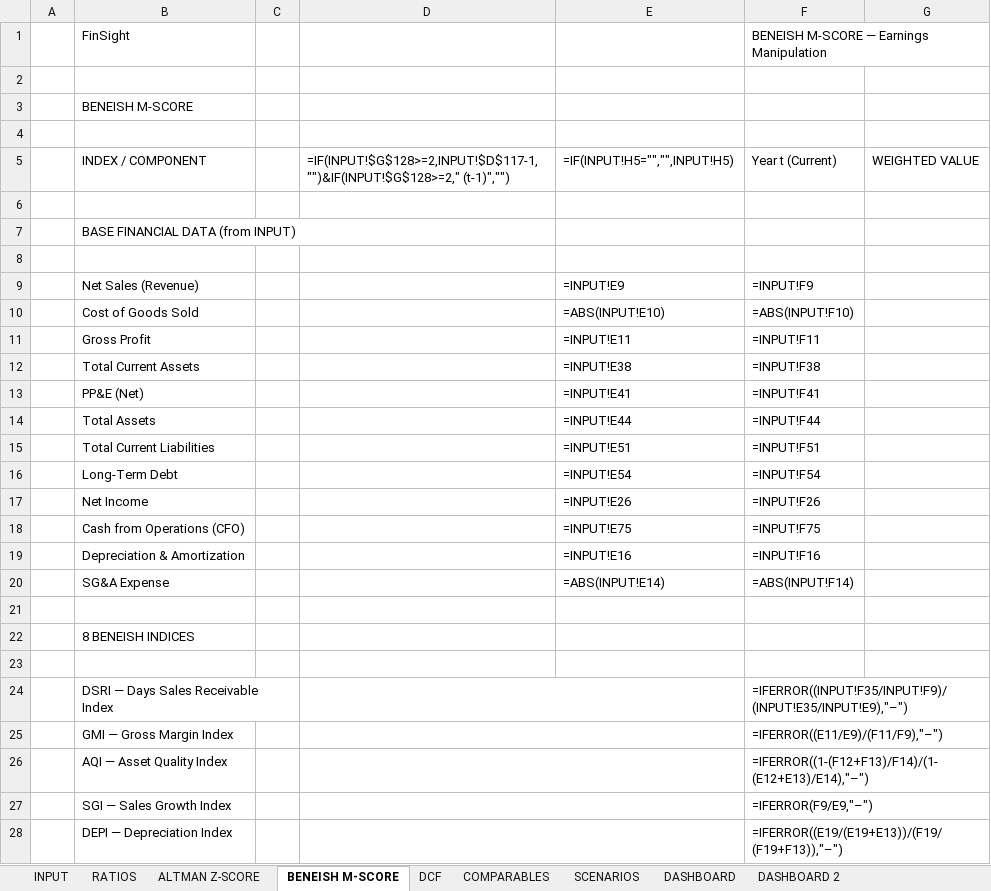
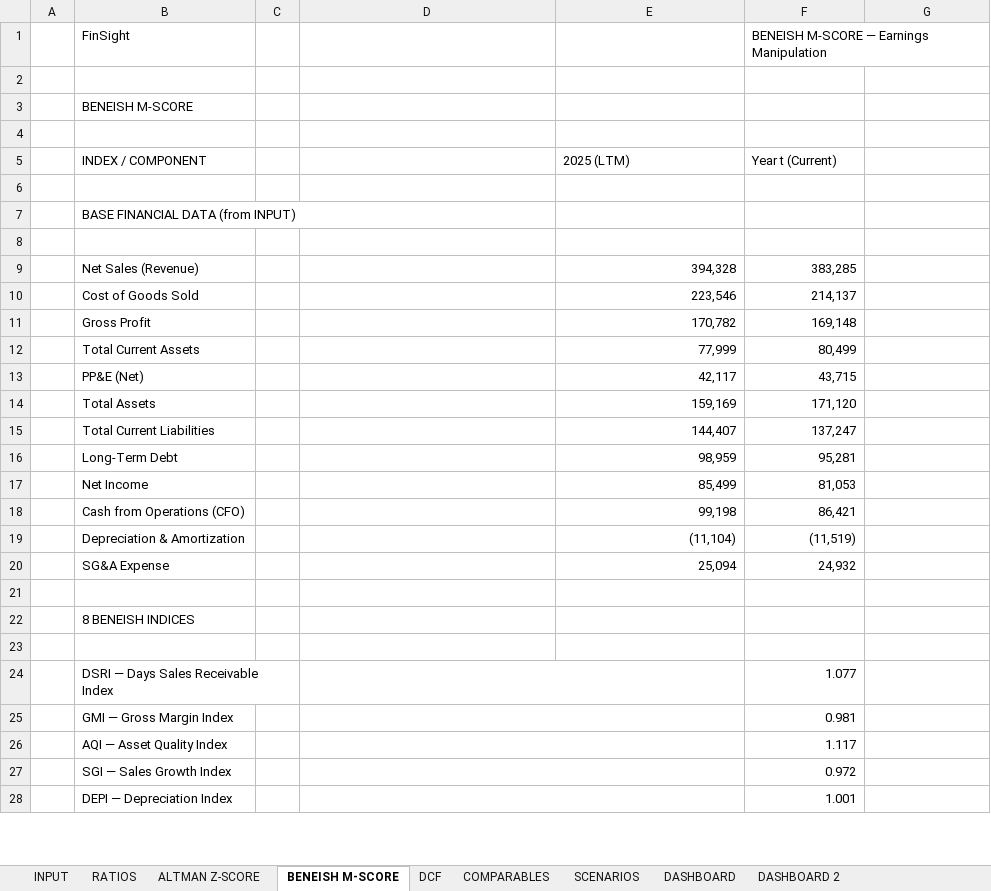
Before and after one commit to baptistejeh07-art/finsight-ia, an Excel workbook: assets/TEMPLATE.xlsx, sheet BENEISH M-SCORE, drawn as a sheet; only a part is shown; values as stored, in another font and other column widths than the file's, no cell formats; formulas without a stored value are shown as written; conditional formats not drawn; the diff covers the shown part only; the diff names each change by its address in the sheet, - before the commit and + after, or states it on an @@ line.

```diff
--- a/assets/TEMPLATE.xlsx (sheet BENEISH M-SCORE)
+++ b/assets/TEMPLATE.xlsx (sheet BENEISH M-SCORE)
-D5: =IF(INPUT!$G$128>=2,INPUT!$D$117-1,"")&IF(INPUT!$G$128>=2," (t-1)","")
+D5: (empty)
-E5: =IF(INPUT!H5="","",INPUT!H5)
+E5: 2025 (LTM)
-G5: WEIGHTED VALUE
+G5: (empty)
-E9: =INPUT!E9
+E9: 394,328
-F9: =INPUT!F9
+F9: 383,285
-E10: =ABS(INPUT!E10)
+E10: 223,546
-F10: =ABS(INPUT!F10)
+F10: 214,137
-E11: =INPUT!E11
+E11: 170,782
-F11: =INPUT!F11
+F11: 169,148
-E12: =INPUT!E38
+E12: 77,999
-F12: =INPUT!F38
+F12: 80,499
-E13: =INPUT!E41
+E13: 42,117
-F13: =INPUT!F41
+F13: 43,715
-E14: =INPUT!E44
+E14: 159,169
-F14: =INPUT!F44
+F14: 171,120
-E15: =INPUT!E51
+E15: 144,407
-F15: =INPUT!F51
+F15: 137,247
-E16: =INPUT!E54
+E16: 98,959
-F16: =INPUT!F54
+F16: 95,281
-E17: =INPUT!E26
+E17: 85,499
-F17: =INPUT!F26
+F17: 81,053
-E18: =INPUT!E75
+E18: 99,198
-F18: =INPUT!F75
+F18: 86,421
-E19: =INPUT!E16
+E19: (11,104)
-F19: =INPUT!F16
+F19: (11,519)
-E20: =ABS(INPUT!E14)
+E20: 25,094
-F20: =ABS(INPUT!F14)
+F20: 24,932
-F24: =IFERROR((INPUT!F35/INPUT!F9)/(INPUT!E35/INPUT!E9),"–")
+F24: 1.077
-F25: =IFERROR((E11/E9)/(F11/F9),"–")
+F25: 0.981
-F26: =IFERROR((1-(F12+F13)/F14)/(1-(E12+E13)/E14),"–")
+F26: 1.117
-F27: =IFERROR(F9/E9,"–")
+F27: 0.972
-F28: =IFERROR((E19/(E19+E13))/(F19/(F19+F13)),"–")
+F28: 1.001
```
Also changed, not shown: 14 edited cells and merged cells elsewhere in this sheet, sheet RATIOS, sheet INPUT, sheet SCENARIOS, sheet DCF, sheet DASHBOARD 2, sheet COMPARABLES, 2 more sheets, cell formats, charts or pictures, 1 other file.
